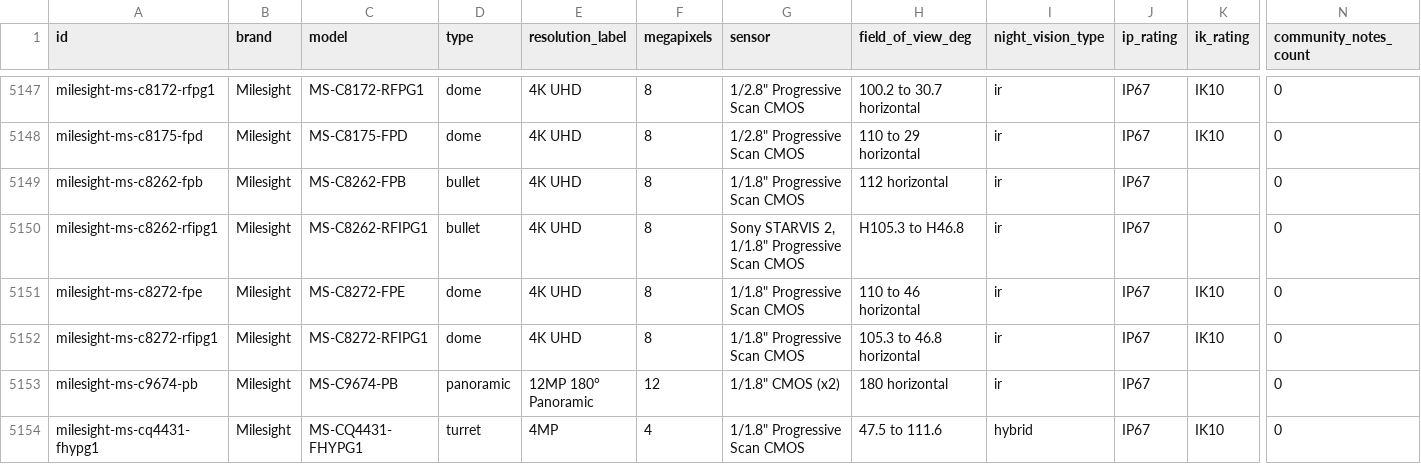
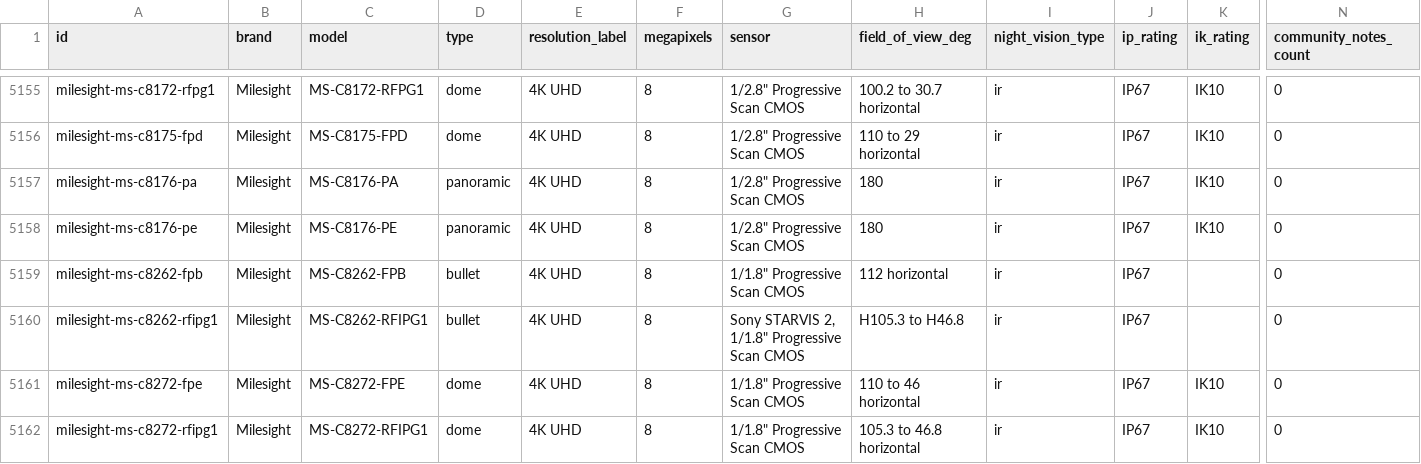
Before and after one commit to ch-bas/cctv-camera-database, a CSV file: data/cameras.csv, drawn as a sheet; only a part is shown, gaps mark what is left out; the shorter side is filled out with more unchanged rows; rows hold the shown columns only; the diff covers the shown part only; the diff names each change by its address in the sheet, - before the commit and + after, or states it on an @@ line.

Commit message:
data(milesight): catalogue ingest wave 2 — +13 (fisheye/panoramic/multi-dir)
Fisheye (3), 180 panoramic mini dome/bullet (8), TrueColor dual-sensor
180 (1), 4x5MP multi-directional (1). NDAA datasheets; ndaa_compliant:true.

```diff
--- a/data/cameras.csv
+++ b/data/cameras.csv
+row 5157: milesight-ms-c8176-pa | Milesight | MS-C8176-PA | panoramic | 4K UHD | 8 | 1/2.8" Progressive Scan CMOS | 180 | ir | IP67 | IK10 | 0
+row 5158: milesight-ms-c8176-pe | Milesight | MS-C8176-PE | panoramic | 4K UHD | 8 | 1/2.8" Progressive Scan CMOS | 180 | ir | IP67 | IK10 | 0
```
Also changed, not shown: 11 added rows elsewhere in this file, 16 other files.
